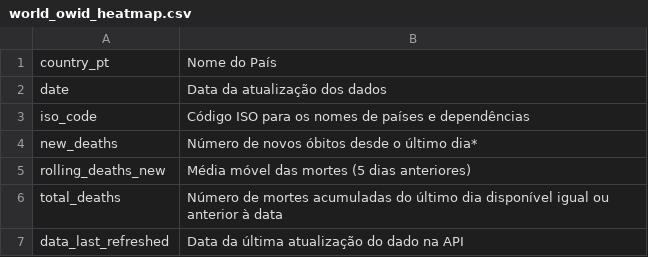
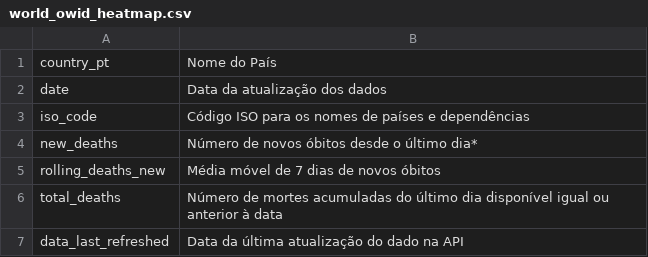
Before and after one commit to ImpulsoGov/coronacidades-datasource, a CSV file: dictionaries/world_owid_heatmap.csv, drawn as a sheet.

Commit message:
Update world_owid_heatmap.csv

```diff
--- a/dictionaries/world_owid_heatmap.csv
+++ b/dictionaries/world_owid_heatmap.csv
@@ -4,3 +4,3 @@ iso_code, Código ISO para os nomes de países e dependências
 new_deaths, Número de novos óbitos desde o último dia*
-rolling_deaths_new, Média móvel das mortes (5 dias anteriores)
+rolling_deaths_new, Média móvel de 7 dias de novos óbitos
 total_deaths, Número de mortes acumuladas do último dia disponível igual ou anterior à data
```
